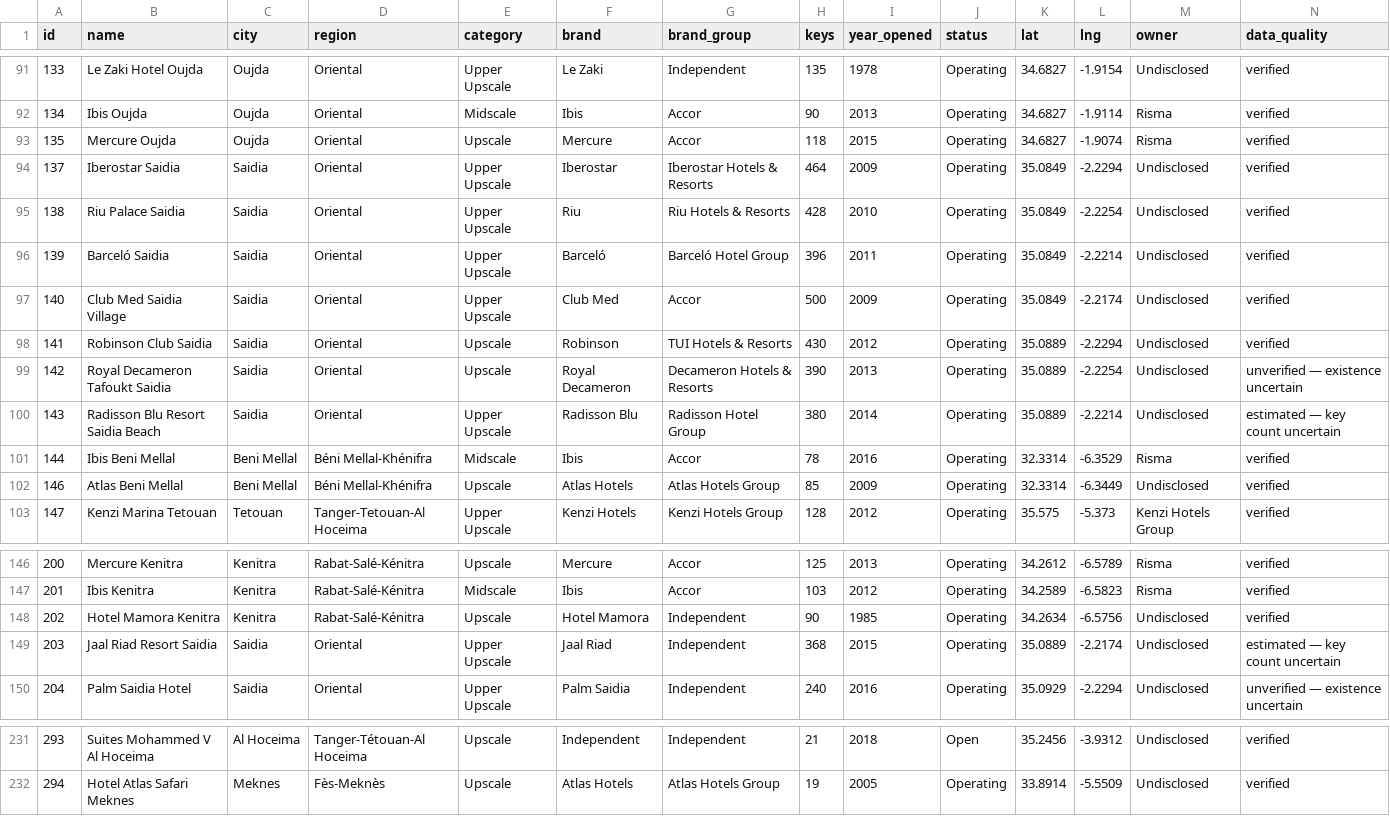
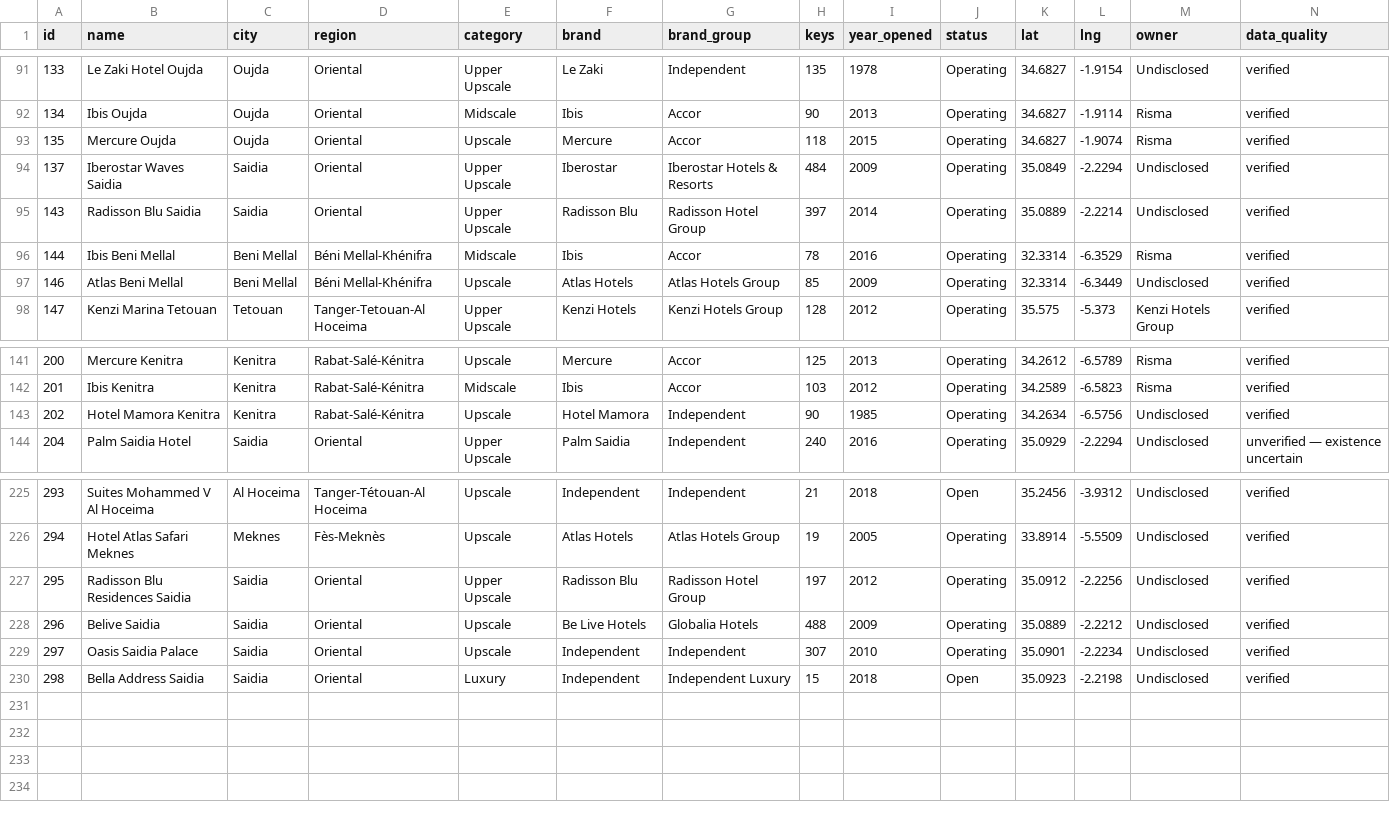
Before and after one commit to oaddahre/hospitalityiq, a CSV file: hotels.csv, drawn as a sheet; only a part is shown, gaps mark what is left out.

```diff
--- a/hotels.csv
+++ b/hotels.csv
@@ -93,9 +93,4 @@ id,name,city,region,category,brand,brand_group,keys,year_opened,status,lat,lng,o
 135,Mercure Oujda,Oujda,Oriental,Upscale,Mercure,Accor,118,2015,Operating,34.6827,-1.9074,Risma,verified
-137,Iberostar Saidia,Saidia,Oriental,Upper Upscale,Iberostar,Iberostar Hotels & Resorts,464,2009,Operating,35.0849,-2.2294,Undisclosed,verified
-138,Riu Palace Saidia,Saidia,Oriental,Upper Upscale,Riu,Riu Hotels & Resorts,428,2010,Operating,35.0849,-2.2254,Undisclosed,verified
-139,Barceló Saidia,Saidia,Oriental,Upper Upscale,Barceló,Barceló Hotel Group,396,2011,Operating,35.0849,-2.2214,Undisclosed,verified
-140,Club Med Saidia Village,Saidia,Oriental,Upper Upscale,Club Med,Accor,500,2009,Operating,35.0849,-2.2174,Undisclosed,verified
-141,Robinson Club Saidia,Saidia,Oriental,Upscale,Robinson,TUI Hotels & Resorts,430,2012,Operating,35.0889,-2.2294,Undisclosed,verified
-142,Royal Decameron Tafoukt Saidia,Saidia,Oriental,Upscale,Royal Decameron,Decameron Hotels & Resorts,390,2013,Operating,35.0889,-2.2254,Undisclosed,unverified — existence uncertain
-143,Radisson Blu Resort Saidia Beach,Saidia,Oriental,Upper Upscale,Radisson Blu,Radisson Hotel Group,380,2014,Operating,35.0889,-2.2214,Undisclosed,estimated — key count uncertain
+137,Iberostar Waves Saidia,Saidia,Oriental,Upper Upscale,Iberostar,Iberostar Hotels & Resorts,484,2009,Operating,35.0849,-2.2294,Undisclosed,verified
+143,Radisson Blu Saidia,Saidia,Oriental,Upper Upscale,Radisson Blu,Radisson Hotel Group,397,2014,Operating,35.0889,-2.2214,Undisclosed,verified
 144,Ibis Beni Mellal,Beni Mellal,Béni Mellal-Khénifra,Midscale,Ibis,Accor,78,2016,Operating,32.3314,-6.3529,Risma,verified
@@ -148,3 +143,2 @@ id,name,city,region,category,brand,brand_group,keys,year_opened,status,lat,lng,o
 202,Hotel Mamora Kenitra,Kenitra,Rabat-Salé-Kénitra,Upscale,Hotel Mamora,Independent,90,1985,Operating,34.2634,-6.5756,Undisclosed,verified
-203,Jaal Riad Resort Saidia,Saidia,Oriental,Upper Upscale,Jaal Riad,Independent,368,2015,Operating,35.0889,-2.2174,Undisclosed,estimated — key count uncertain
 204,Palm Saidia Hotel,Saidia,Oriental,Upper Upscale,Palm Saidia,Independent,240,2016,Operating,35.0929,-2.2294,Undisclosed,unverified — existence uncertain
@@ -232 +226,5 @@ id,name,city,region,category,brand,brand_group,keys,year_opened,status,lat,lng,o
 294,Hotel Atlas Safari Meknes,Meknes,Fès-Meknès,Upscale,Atlas Hotels,Atlas Hotels Group,19,2005,Operating,33.8914,-5.5509,Undisclosed,verified
+295,Radisson Blu Residences Saidia,Saidia,Oriental,Upper Upscale,Radisson Blu,Radisson Hotel Group,197,2012,Operating,35.0912,-2.2256,Undisclosed,verified
+296,Belive Saidia,Saidia,Oriental,Upscale,Be Live Hotels,Globalia Hotels,488,2009,Operating,35.0889,-2.2212,Undisclosed,verified
+297,Oasis Saidia Palace,Saidia,Oriental,Upscale,Independent,Independent,307,2010,Operating,35.0901,-2.2234,Undisclosed,verified
+298,Bella Address Saidia,Saidia,Oriental,Luxury,Independent,Independent Luxury,15,2018,Open,35.0923,-2.2198,Undisclosed,verified
```
Also changed, not shown: performance.csv.
